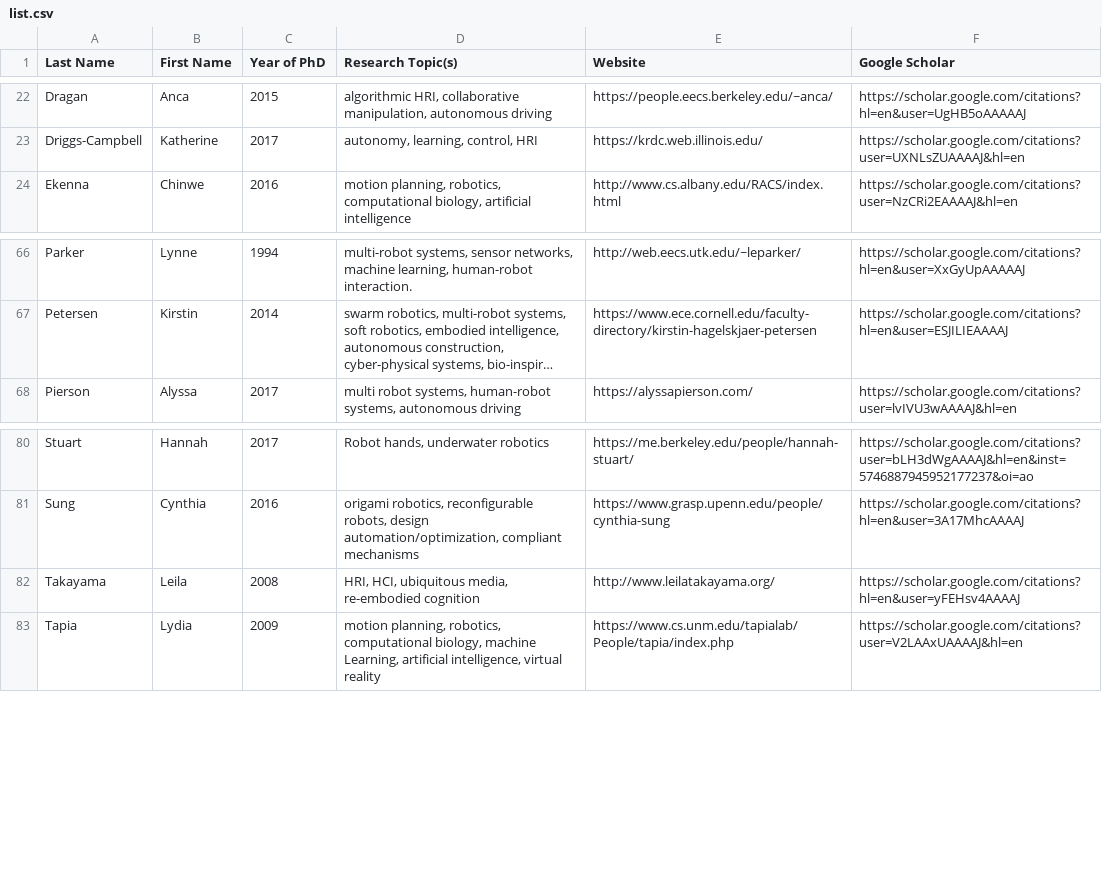
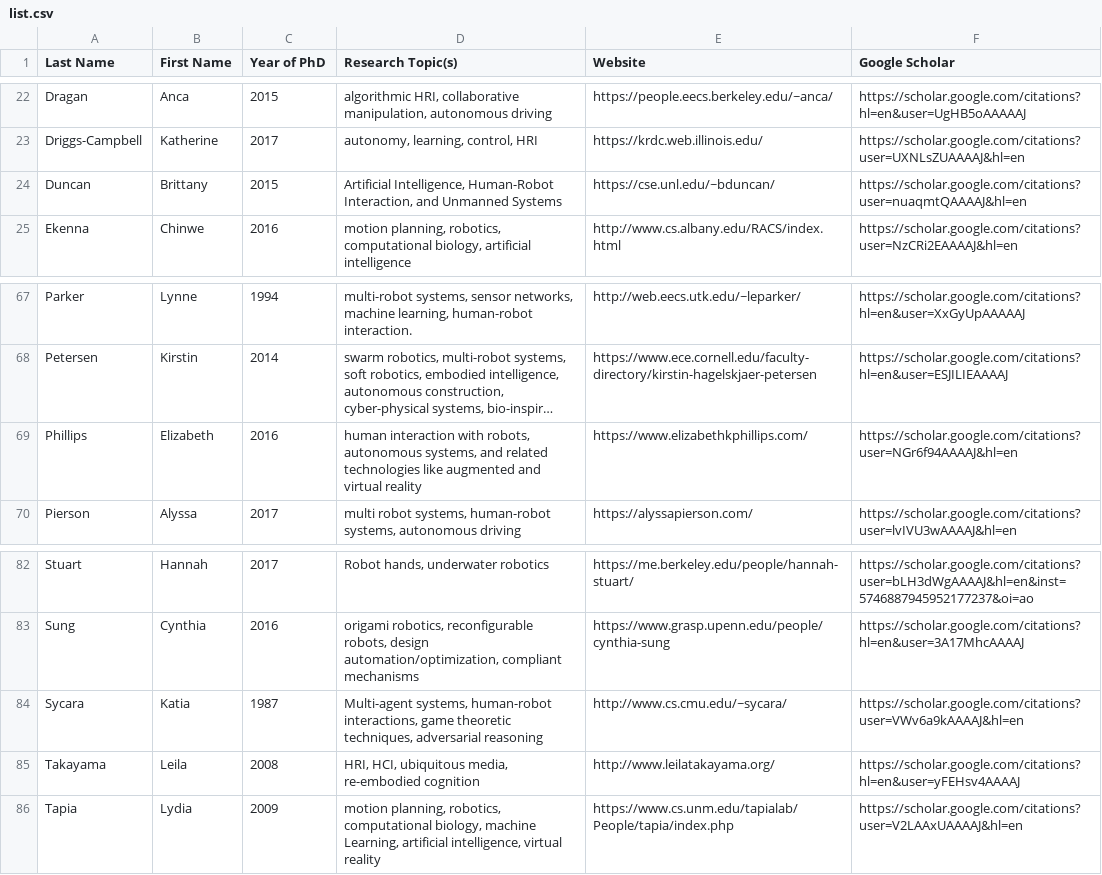
Before and after one commit to us-women-in-robotics-research/us-women-in-robotics-research.github.io, a CSV file: list.csv, drawn as a sheet; only a part is shown, gaps mark what is left out; long unchanged cells end in …; the diff names each change by its address in the sheet, - before the commit and + after, or states it on an @@ line.

Commit message:
updated list by jenny

```diff
--- a/list.csv
+++ b/list.csv
+row 24: Duncan | Brittany | 2015 | Artificial Intelligence, Human-Robot Interaction, and Unmanned Systems | https://cse.unl.edu/~bduncan/ | https://scholar.google.com/citations?user=nuaqmtQAAAAJ&hl=en
+row 69: Phillips | Elizabeth | 2016 | human interaction with robots, autonomous systems, and related technologies like augmented and virtual reality | https://www.elizabethkphillips.com/ | https://scholar.google.com/citations?user=NGr6f94AAAAJ&hl=en
+row 84: Sycara | Katia | 1987 | Multi-agent systems, human-robot interactions, game theoretic techniques, adversarial reasoning | http://www.cs.cmu.edu/~sycara/ | https://scholar.google.com/citations?user=VWv6a9kAAAAJ&hl=en
```
